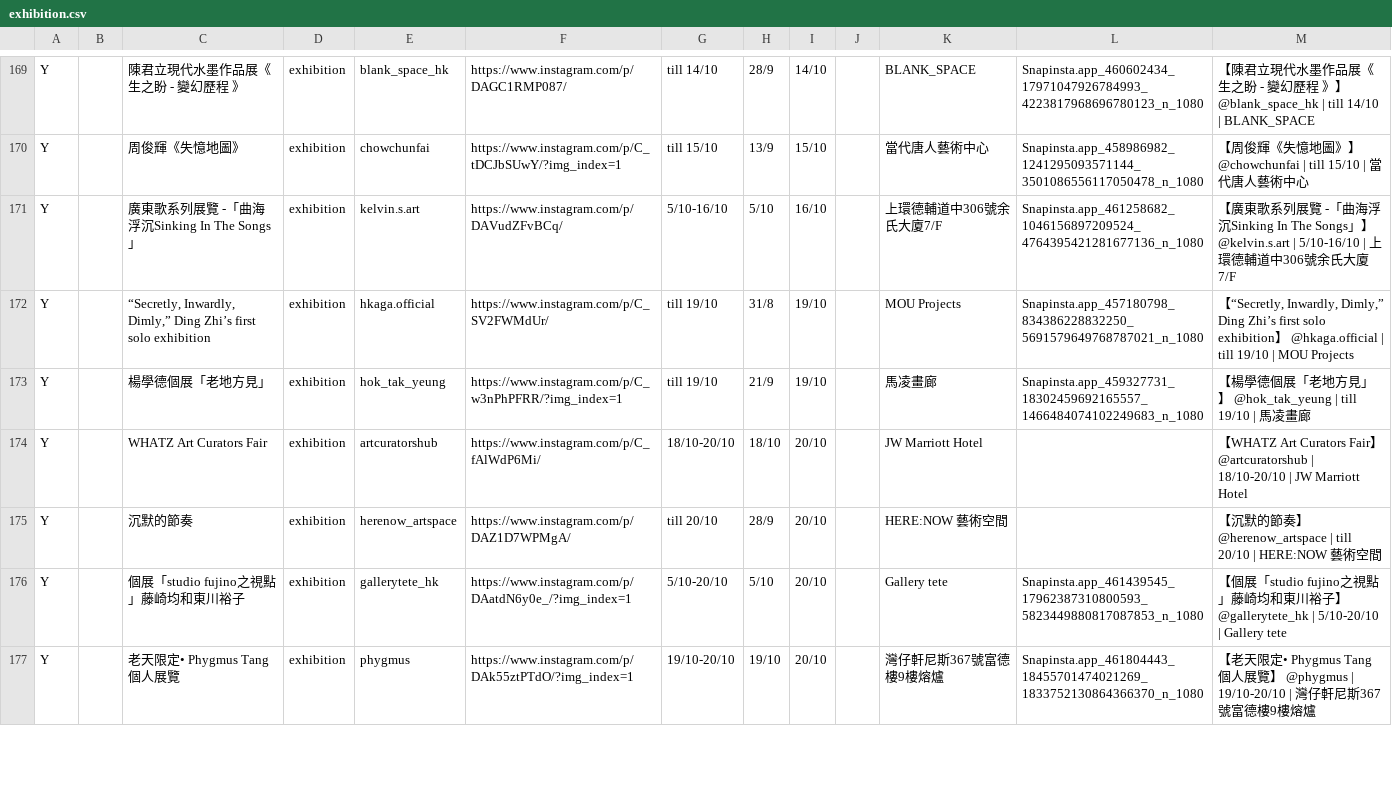
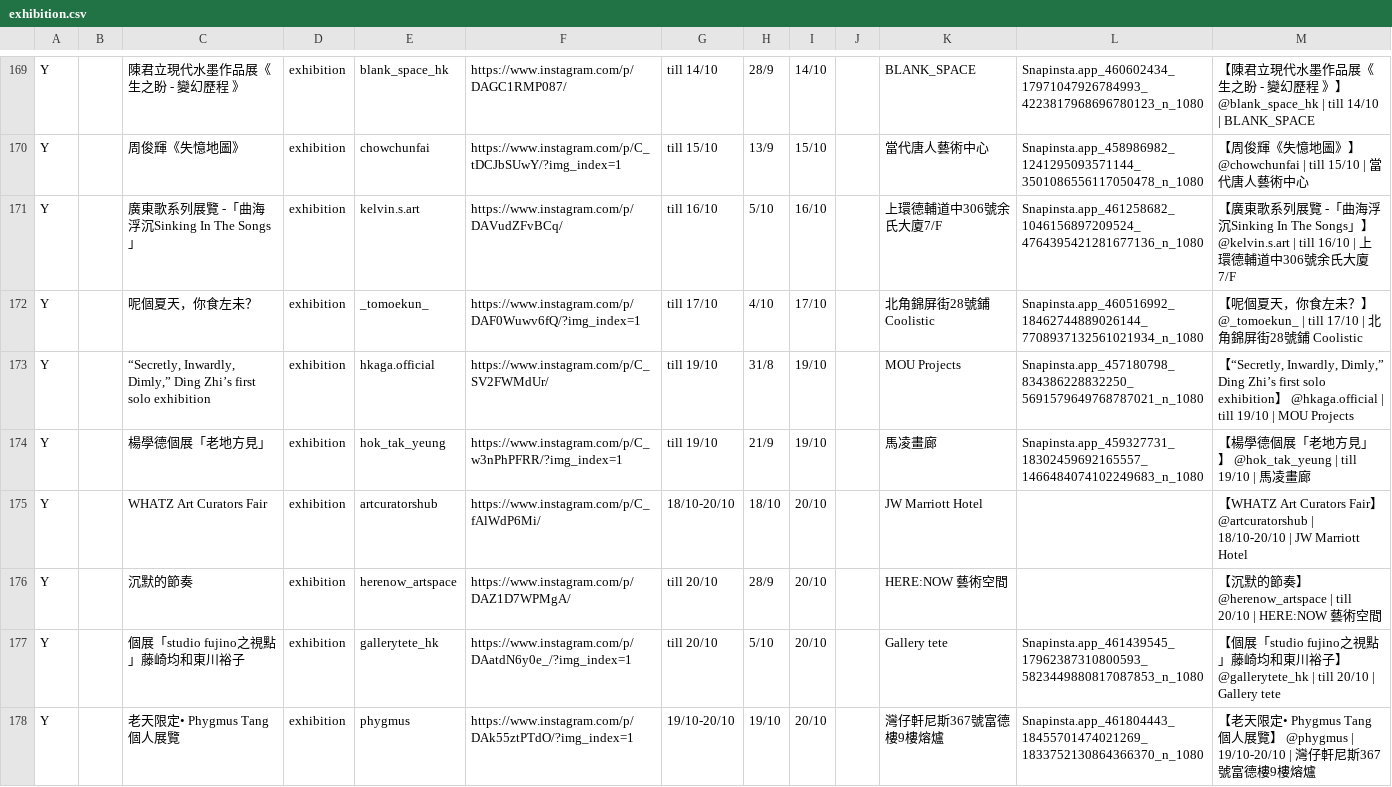
Before and after one commit to dl512/events, a CSV file: exhibition.csv, drawn as a sheet; only a part is shown, gaps mark what is left out; the diff covers the shown part only.

```diff
--- a/exhibition.csv
+++ b/exhibition.csv
@@ -170,3 +170,4 @@ Y,,陳君立現代水墨作品展《 生之盼 - 變幻歷程 》,exhibition,bla
 Y,,周俊輝《失憶地圖》,exhibition,chowchunfai,https://www.instagram.com/p/C_tDCJbSUwY/?img_index=1,till 15/10,13/9,15/10,,當代唐人藝術中心,Snapinsta.app_458986982_1241295093571144_3501086556117050478_n_1080,【周俊輝《失憶地圖》】 @chowchunfai | till 15/10 | 當代唐人藝術中心
-Y,,廣東歌系列展覽 -「曲海浮沉Sinking In The Songs」,exhibition,kelvin.s.art,https://www.instagram.com/p/DAVudZFvBCq/,5/10-16/10,5/10,16/10,,上環德輔道中306號余氏大廈7/F,Snapinsta.app_461258682_1046156897209524_4764395421281677136_n_1080,【廣東歌系列展覽 -「曲海浮沉Sinking In The Songs」】 @kelvin.s.art | 5/10-16/10 | 上環德輔道中306號余氏大廈7/F
+Y,,廣東歌系列展覽 -「曲海浮沉Sinking In The Songs」,exhibition,kelvin.s.art,https://www.instagram.com/p/DAVudZFvBCq/,till 16/10,5/10,16/10,,上環德輔道中306號余氏大廈7/F,Snapinsta.app_461258682_1046156897209524_4764395421281677136_n_1080,【廣東歌系列展覽 -「曲海浮沉Sinking In The Songs」】 @kelvin.s.art | till 16/10 | 上環德輔道中306號余氏大廈7/F
+Y,,呢個夏天，你食左未？,exhibition,_tomoekun_,https://www.instagram.com/p/DAF0Wuwv6fQ/?img_index=1,till 17/10,4/10,17/10,,北角錦屏街28號鋪 Coolistic,Snapinsta.app_460516992_18462744889026144_7708937132561021934_n_1080,【呢個夏天，你食左未？】 @_tomoekun_ | till 17/10 | 北角錦屏街28號鋪 Coolistic
 Y,,"“Secretly, Inwardly, Dimly,” Ding Zhi’s first solo exhibition",exhibition,hkaga.official,https://www.instagram.com/p/C_SV2FWMdUr/,till 19/10,31/8,19/10,,MOU Projects,Snapinsta.app_457180798_834386228832250_5691579649768787021_n_1080,"【“Secretly, Inwardly, Dimly,” Ding Zhi’s first solo exhibition】 @hkaga.official | till 19/10 | MOU Projects"
@@ -175,3 +176,3 @@ Y,,WHATZ Art Curators Fair,exhibition,artcuratorshub,https://www.instagram.com/p
 Y,,沉默的節奏,exhibition,herenow_artspace,https://www.instagram.com/p/DAZ1D7WPMgA/,till 20/10,28/9,20/10,,HERE:NOW 藝術空間,,【沉默的節奏】 @herenow_artspace | till 20/10 | HERE:NOW 藝術空間
-Y,,個展「studio fujino之視點」藤崎均和東川裕子,exhibition,gallerytete_hk,https://www.instagram.com/p/DAatdN6y0e_/?img_index=1,5/10-20/10,5/10,20/10,,Gallery tete,Snapinsta.app_461439545_17962387310800593_5823449880817087853_n_1080,【個展「studio fujino之視點」藤崎均和東川裕子】 @gallerytete_hk | 5/10-20/10 | Gallery tete
+Y,,個展「studio fujino之視點」藤崎均和東川裕子,exhibition,gallerytete_hk,https://www.instagram.com/p/DAatdN6y0e_/?img_index=1,till 20/10,5/10,20/10,,Gallery tete,Snapinsta.app_461439545_17962387310800593_5823449880817087853_n_1080,【個展「studio fujino之視點」藤崎均和東川裕子】 @gallerytete_hk | till 20/10 | Gallery tete
 Y,,老天限定• Phygmus Tang個人展覽,exhibition,phygmus,https://www.instagram.com/p/DAk55ztPTdO/?img_index=1,19/10-20/10,19/10,20/10,,灣仔軒尼斯367號富德樓9樓熔爐,Snapinsta.app_461804443_18455701474021269_1833752130864366370_n_1080,【老天限定• Phygmus Tang個人展覽】 @phygmus | 19/10-20/10 | 灣仔軒尼斯367號富德樓9樓熔爐
```
Also changed, not shown: 1 added row and 10 edited cells elsewhere in this file, 35 other files.
